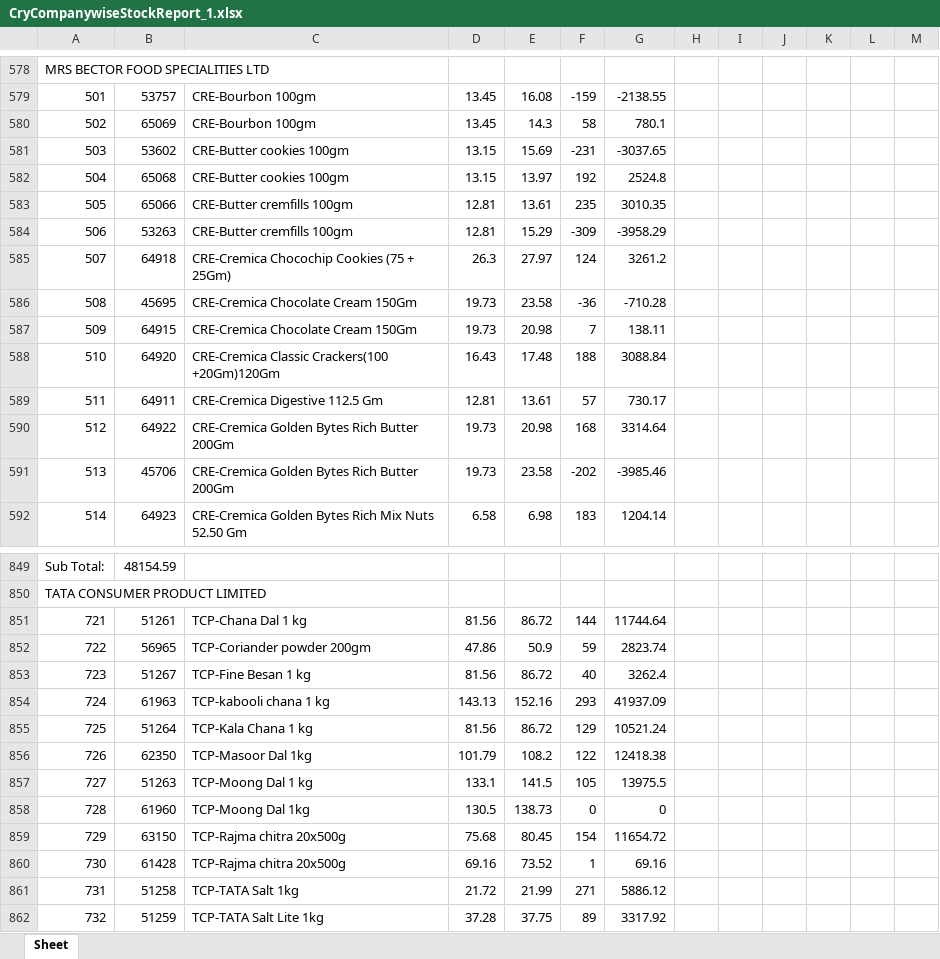
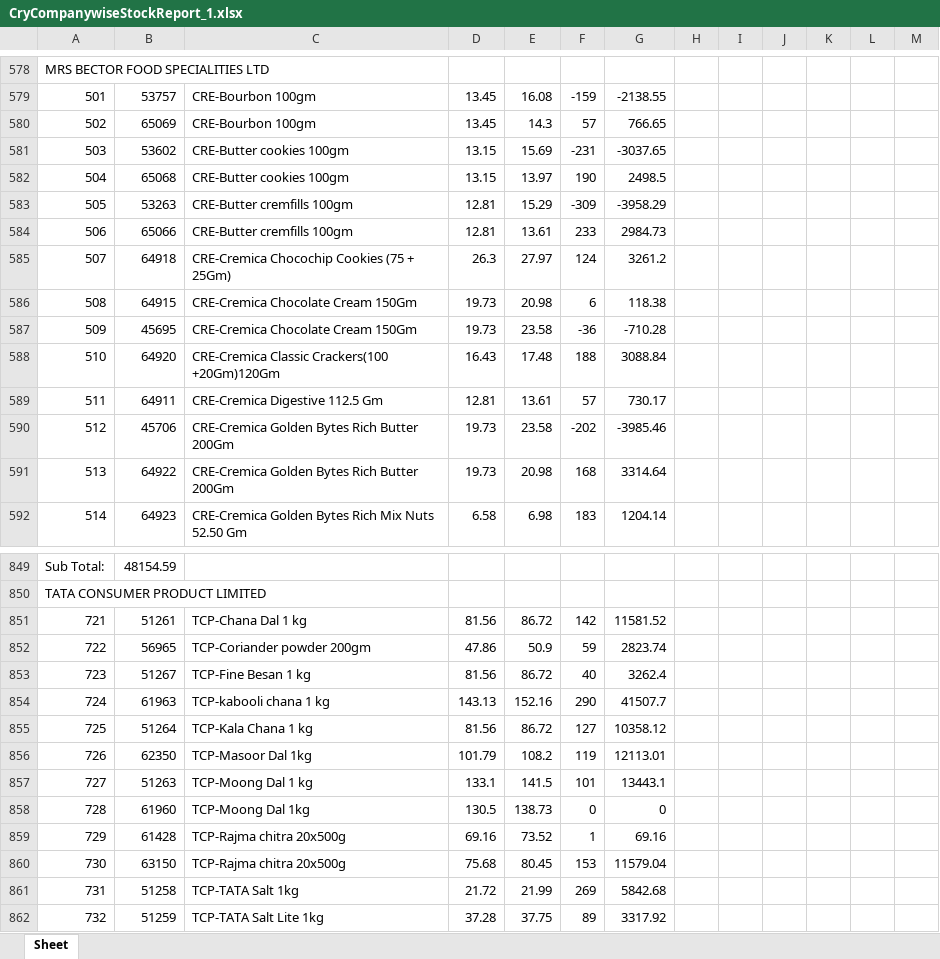
Before and after one commit to PC-Canteen/pc_canteen, an Excel workbook: CryCompanywiseStockReport_1.xlsx, sheet Sheet, drawn as a sheet; only a part is shown, gaps mark what is left out; values as stored, in another font and other column widths than the file's, no borders; removed rows and columns are numbered as before the commit, all else as after; the diff covers the shown part only; the diff names each change by its address in the sheet, - before the commit and + after, or states it on an @@ line.

```diff
--- a/CryCompanywiseStockReport_1.xlsx (sheet Sheet)
+++ b/CryCompanywiseStockReport_1.xlsx (sheet Sheet)
-F580: 58
+F580: 57
-G580: 780.1
+G580: 766.65
-F582: 192
+F582: 190
-G582: 2524.8
+G582: 2498.5
-row 583: 505 | 65066 | CRE-Butter cremfills 100gm | 12.81 | 13.61 | 235 | 3010.35
-A583: 506
+A583: 505
+row 584: 506 | 65066 | CRE-Butter cremfills 100gm | 12.81 | 13.61 | 233 | 2984.73
+row 586: 508 | 64915 | CRE-Cremica Chocolate Cream 150Gm | 19.73 | 20.98 | 6 | 118.38
-A587: 508
+A587: 509
-row 587: 509 | 64915 | CRE-Cremica Chocolate Cream 150Gm | 19.73 | 20.98 | 7 | 138.11
-row 590: 512 | 64922 | CRE-Cremica Golden Bytes Rich Butter 200Gm | 19.73 | 20.98 | 168 | 3314.64
-A590: 513
+A590: 512
+row 591: 513 | 64922 | CRE-Cremica Golden Bytes Rich Butter 200Gm | 19.73 | 20.98 | 168 | 3314.64
-F851: 144
+F851: 142
-G851: 11744.64
+G851: 11581.52
-F854: 293
+F854: 290
-G854: 41937.09
+G854: 41507.7
-F855: 129
+F855: 127
-G855: 10521.24
+G855: 10358.12
-F856: 122
+F856: 119
-G856: 12418.38
+G856: 12113.01
-F857: 105
+F857: 101
-G857: 13975.5
+G857: 13443.1
-row 859: 729 | 63150 | TCP-Rajma chitra 20x500g | 75.68 | 80.45 | 154 | 11654.72
-A859: 730
+A859: 729
+row 860: 730 | 63150 | TCP-Rajma chitra 20x500g | 75.68 | 80.45 | 153 | 11579.04
-F861: 271
+F861: 269
-G861: 5886.12
+G861: 5842.68
```
Also changed, not shown: 22 added rows, 22 removed rows and 198 edited cells elsewhere in this sheet.
